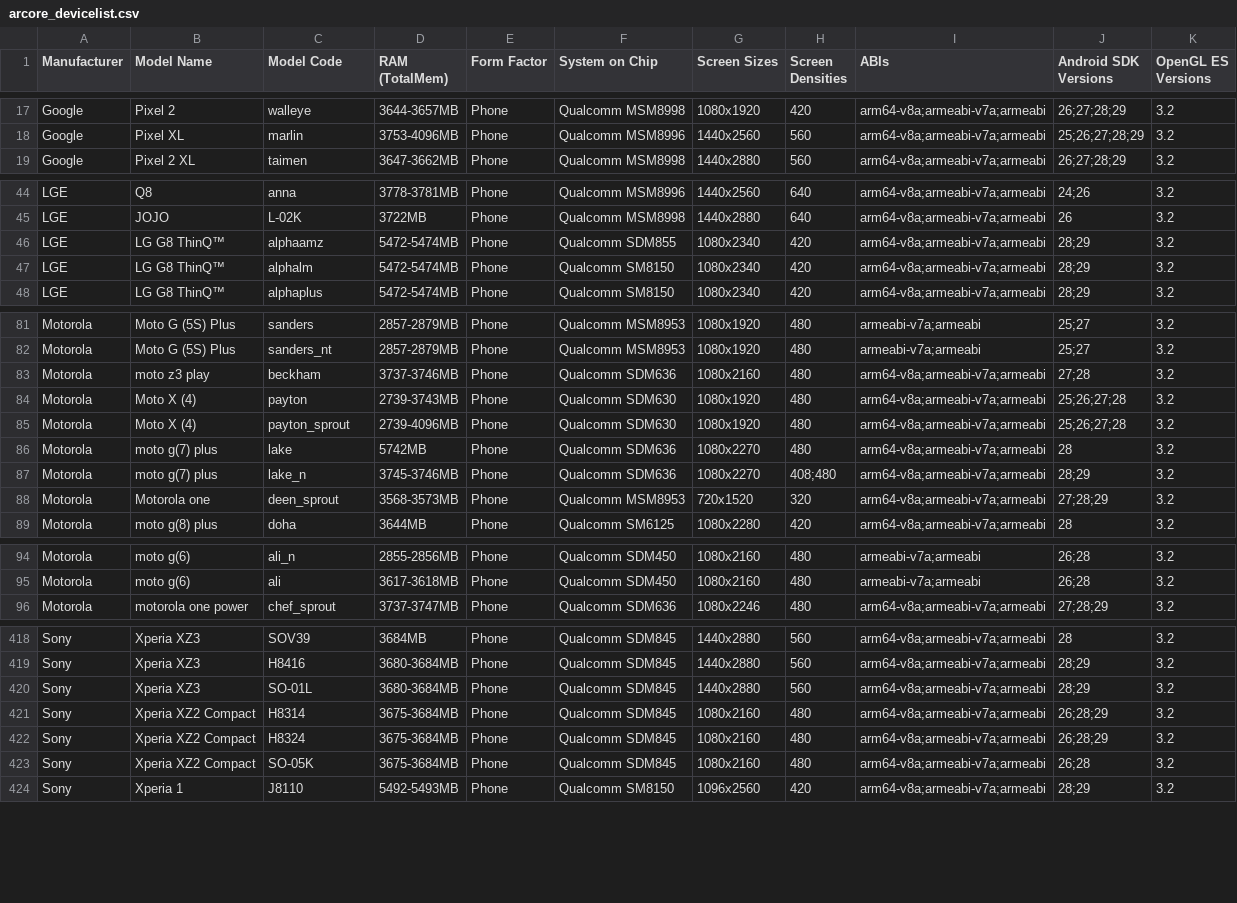
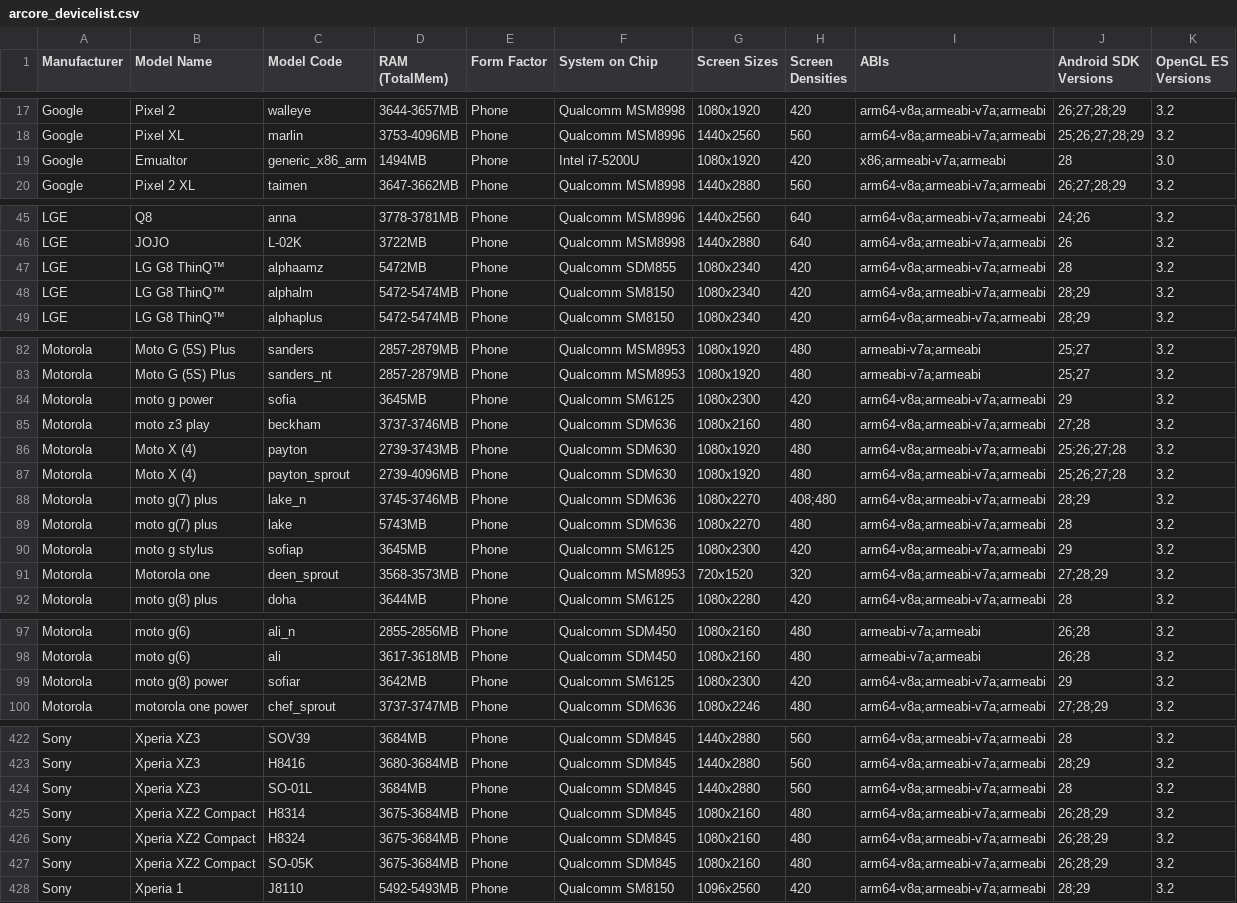
Before and after one commit to rolandsmeenk/ARCore-devices, a CSV file: arcore_devicelist.csv, drawn as a sheet; only a part is shown, gaps mark what is left out; the diff covers the shown part only.

Commit message:
Updated devicelist 11-02-2020

```diff
--- a/arcore_devicelist.csv
+++ b/arcore_devicelist.csv
@@ -18,2 +18,3 @@ Google,Pixel 2,walleye,3644-3657MB,Phone,Qualcomm MSM8998,1080x1920,420,arm64-v8
 Google,Pixel XL,marlin,3753-4096MB,Phone,Qualcomm MSM8996,1440x2560,560,arm64-v8a;armeabi-v7a;armeabi,25;26;27;28;29,3.2
+Google,Emualtor,generic_x86_arm,1494MB,Phone,Intel i7-5200U,1080x1920,420,x86;armeabi-v7a;armeabi,28,3.0
 Google,Pixel 2 XL,taimen,3647-3662MB,Phone,Qualcomm MSM8998,1440x2880,560,arm64-v8a;armeabi-v7a;armeabi,26;27;28;29,3.2
@@ -45,3 +46,3 @@ LGE,Q8,anna,3778-3781MB,Phone,Qualcomm MSM8996,1440x2560,640,arm64-v8a;armeabi-v
 LGE,JOJO,L-02K,3722MB,Phone,Qualcomm MSM8998,1440x2880,640,arm64-v8a;armeabi-v7a;armeabi,26,3.2
-LGE,LG G8 ThinQ™,alphaamz,5472-5474MB,Phone,Qualcomm SDM855,1080x2340,420,arm64-v8a;armeabi-v7a;armeabi,28;29,3.2
+LGE,LG G8 ThinQ™,alphaamz,5472MB,Phone,Qualcomm SDM855,1080x2340,420,arm64-v8a;armeabi-v7a;armeabi,28,3.2
 LGE,LG G8 ThinQ™,alphalm,5472-5474MB,Phone,Qualcomm SM8150,1080x2340,420,arm64-v8a;armeabi-v7a;armeabi,28;29,3.2
@@ -82,2 +83,3 @@ Motorola,Moto G (5S) Plus,sanders,2857-2879MB,Phone,Qualcomm MSM8953,1080x1920,4
 Motorola,Moto G (5S) Plus,sanders_nt,2857-2879MB,Phone,Qualcomm MSM8953,1080x1920,480,armeabi-v7a;armeabi,25;27,3.2
+Motorola,moto g power,sofia,3645MB,Phone,Qualcomm SM6125,1080x2300,420,arm64-v8a;armeabi-v7a;armeabi,29,3.2
 Motorola,moto z3 play,beckham,3737-3746MB,Phone,Qualcomm SDM636,1080x2160,480,arm64-v8a;armeabi-v7a;armeabi,27;28,3.2
@@ -85,4 +87,5 @@ Motorola,Moto X (4),payton,2739-3743MB,Phone,Qualcomm SDM630,1080x1920,480,arm64
 Motorola,Moto X (4),payton_sprout,2739-4096MB,Phone,Qualcomm SDM630,1080x1920,480,arm64-v8a;armeabi-v7a;armeabi,25;26;27;28,3.2
-Motorola,moto g(7) plus,lake,5742MB,Phone,Qualcomm SDM636,1080x2270,480,arm64-v8a;armeabi-v7a;armeabi,28,3.2
 Motorola,moto g(7) plus,lake_n,3745-3746MB,Phone,Qualcomm SDM636,1080x2270,408;480,arm64-v8a;armeabi-v7a;armeabi,28;29,3.2
+Motorola,moto g(7) plus,lake,5743MB,Phone,Qualcomm SDM636,1080x2270,480,arm64-v8a;armeabi-v7a;armeabi,28,3.2
+Motorola,moto g stylus,sofiap,3645MB,Phone,Qualcomm SM6125,1080x2300,420,arm64-v8a;armeabi-v7a;armeabi,29,3.2
 Motorola,Motorola one,deen_sprout,3568-3573MB,Phone,Qualcomm MSM8953,720x1520,320,arm64-v8a;armeabi-v7a;armeabi,27;28;29,3.2
@@ -95,2 +98,3 @@ Motorola,moto g(6),ali_n,2855-2856MB,Phone,Qualcomm SDM450,1080x2160,480,armeabi
 Motorola,moto g(6),ali,3617-3618MB,Phone,Qualcomm SDM450,1080x2160,480,armeabi-v7a;armeabi,26;28,3.2
+Motorola,moto g(8) power,sofiar,3642MB,Phone,Qualcomm SM6125,1080x2300,420,arm64-v8a;armeabi-v7a;armeabi,29,3.2
 Motorola,motorola one power,chef_sprout,3737-3747MB,Phone,Qualcomm SDM636,1080x2246,480,arm64-v8a;armeabi-v7a;armeabi,27;28;29,3.2
@@ -419,6 +423,6 @@ Sony,Xperia XZ3,SOV39,3684MB,Phone,Qualcomm SDM845,1440x2880,560,arm64-v8a;armea
 Sony,Xperia XZ3,H8416,3680-3684MB,Phone,Qualcomm SDM845,1440x2880,560,arm64-v8a;armeabi-v7a;armeabi,28;29,3.2
-Sony,Xperia XZ3,SO-01L,3680-3684MB,Phone,Qualcomm SDM845,1440x2880,560,arm64-v8a;armeabi-v7a;armeabi,28;29,3.2
+Sony,Xperia XZ3,SO-01L,3684MB,Phone,Qualcomm SDM845,1440x2880,560,arm64-v8a;armeabi-v7a;armeabi,28,3.2
 Sony,Xperia XZ2 Compact,H8314,3675-3684MB,Phone,Qualcomm SDM845,1080x2160,480,arm64-v8a;armeabi-v7a;armeabi,26;28;29,3.2
 Sony,Xperia XZ2 Compact,H8324,3675-3684MB,Phone,Qualcomm SDM845,1080x2160,480,arm64-v8a;armeabi-v7a;armeabi,26;28;29,3.2
-Sony,Xperia XZ2 Compact,SO-05K,3675-3684MB,Phone,Qualcomm SDM845,1080x2160,480,arm64-v8a;armeabi-v7a;armeabi,26;28,3.2
+Sony,Xperia XZ2 Compact,SO-05K,3675-3684MB,Phone,Qualcomm SDM845,1080x2160,480,arm64-v8a;armeabi-v7a;armeabi,26;28;29,3.2
 Sony,Xperia 1,J8110,5492-5493MB,Phone,Qualcomm SM8150,1096x2560,420,arm64-v8a;armeabi-v7a;armeabi,28;29,3.2
```
Also changed, not shown: 3 moved rows and 50 edited cells elsewhere in this file.
